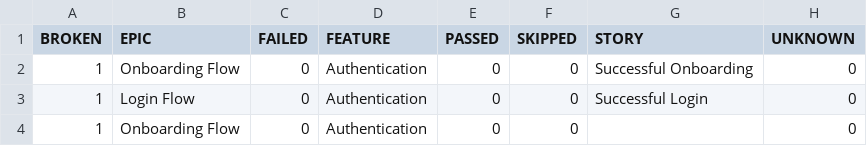
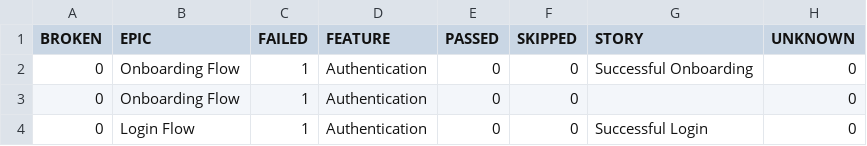
Before and after one commit to Pramodpulicherla-279/test-automation-platform, a CSV file: allure-report/data/behaviors.csv, drawn as a sheet.

```diff
--- a/allure-report/data/behaviors.csv
+++ b/allure-report/data/behaviors.csv
@@ -1,4 +1,4 @@
 "BROKEN","EPIC","FAILED","FEATURE","PASSED","SKIPPED","STORY","UNKNOWN"
-"1","Onboarding Flow","0","Authentication","0","0","Successful Onboarding","0"
-"1","Login Flow","0","Authentication","0","0","Successful Login","0"
-"1","Onboarding Flow","0","Authentication","0","0","","0"
+"0","Onboarding Flow","1","Authentication","0","0","Successful Onboarding","0"
+"0","Onboarding Flow","1","Authentication","0","0","","0"
+"0","Login Flow","1","Authentication","0","0","Successful Login","0"
```
Also changed, not shown: allure-report/data/suites.csv, 56 other files.
